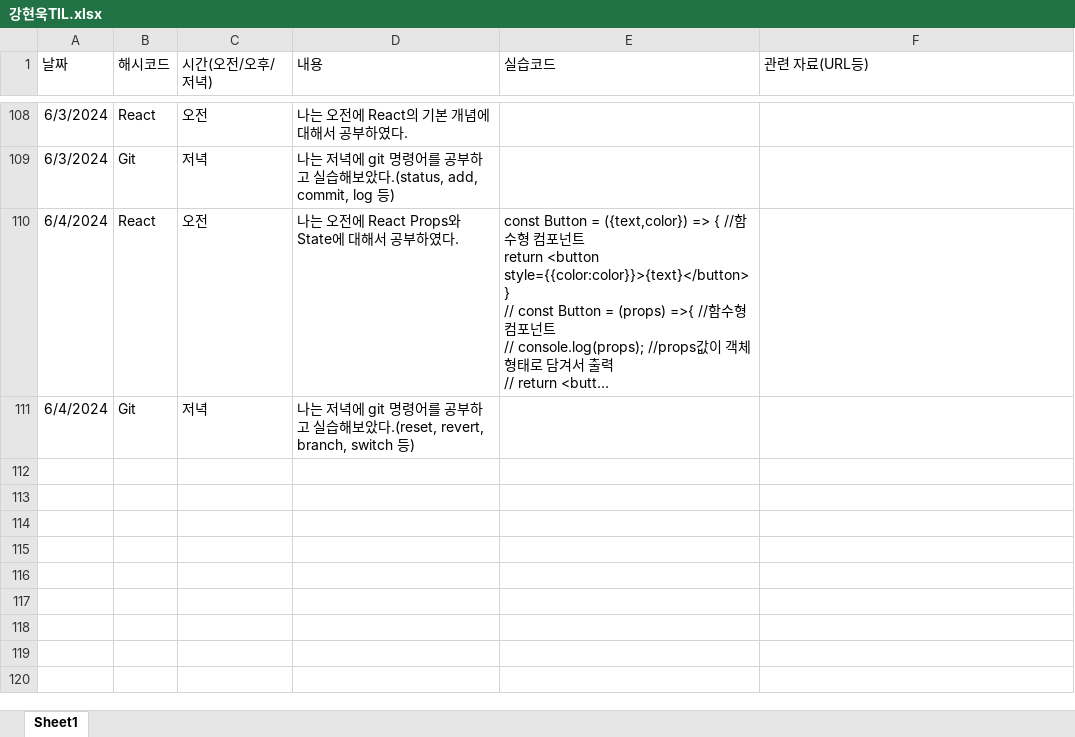
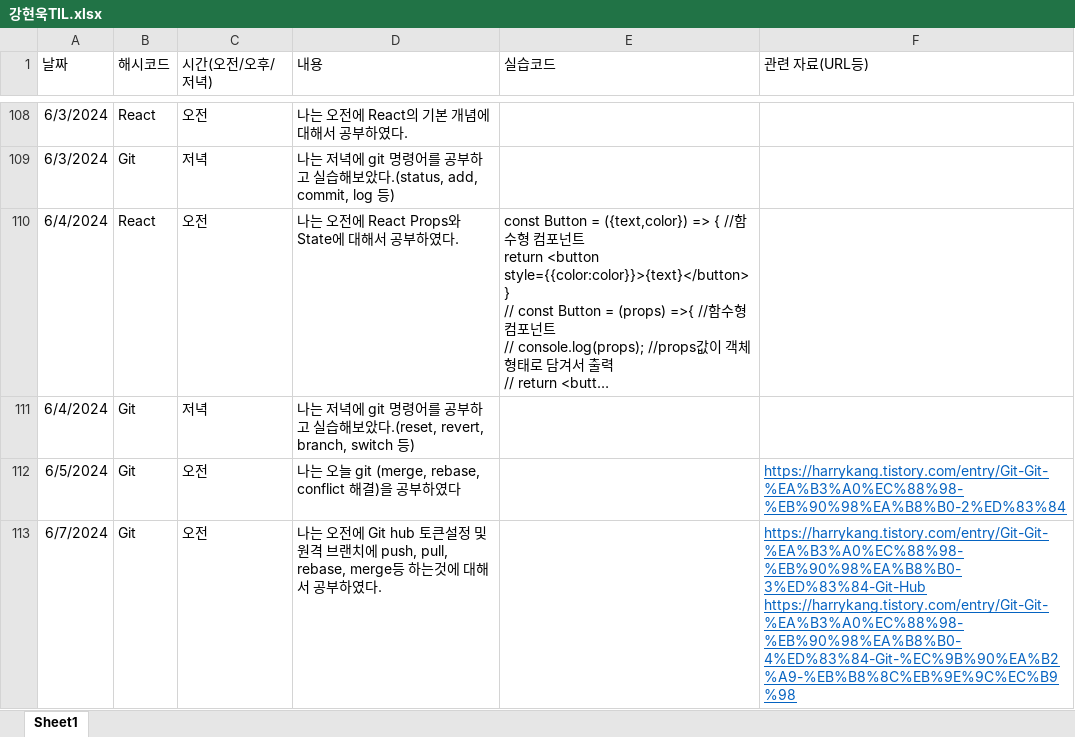
Before and after one commit to harrykang0805/TIL, an Excel workbook: 강현욱TIL.xlsx, sheet Sheet1, drawn as a sheet; only a part is shown, gaps mark what is left out; long unchanged cells end in …; values as stored, in another font and other column widths than the file's, no borders; ↵ is a line break in a cell; the diff covers the shown part only; the diff names each change by its address in the sheet, - before the commit and + after, or states it on an @@ line.

Commit message:
2024-06-09 Update

```diff
--- a/강현욱TIL.xlsx (sheet Sheet1)
+++ b/강현욱TIL.xlsx (sheet Sheet1)
+row 112: 6/5/2024 | Git | 오전 | 나는 오늘 git (merge, rebase, conflict 해결)을 공부하였다 |  | https://harrykang.tistory.com/entry/Git-Git-%EA%B3%A0%EC%88%98-%EB%90%98%EA%B8%B0-2%ED%83%84
+row 113: 6/7/2024 | Git | 오전 | 나는 오전에 Git hub 토큰설정 및 원격 브랜치에 push, pull, rebase, merge등 하는것에 대해서 공부하였다. |  | https://harrykang.tistory.com/entry/Git-Git-%EA%B3%A0%EC%88%98-%EB%90%98%EA%B8%B0-3%ED%83%84-Git-Hub ↵ https://harrykang.tistory.com/entry/Git-Git-%EA%B3%A0%EC%88%98-%EB%90%98%EA%B8%B0-4%ED%83%84-Git-%EC%9B%90%EA%B2%A9-%EB%B8%8C%EB%9E%9C%EC%B9%98
```
Also changed, not shown: 2 added rows elsewhere in this sheet.
